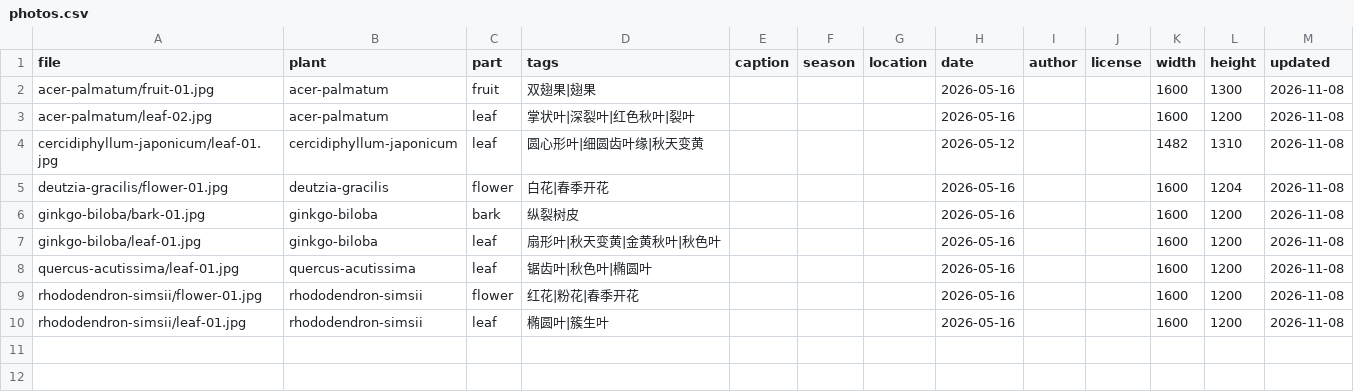
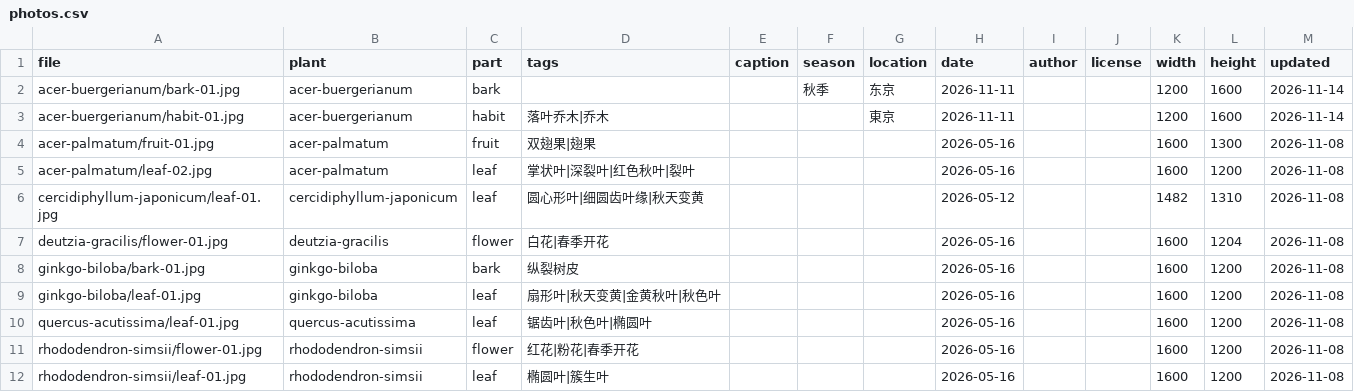
Before and after one commit to zhengxr566/plantatlas, a CSV file: data/photos.csv, drawn as a sheet; the diff names each change by its address in the sheet, - before the commit and + after, or states it on an @@ line.

Commit message:
update photos 2026-11-14

```diff
--- a/data/photos.csv
+++ b/data/photos.csv
+row 2: acer-buergerianum/bark-01.jpg | acer-buergerianum | bark |  |  | 秋季 | 东京 | 2026-11-11 |  |  | 1200 | 1600 | 2026-11-14
+row 3: acer-buergerianum/habit-01.jpg | acer-buergerianum | habit | 落叶乔木|乔木 |  |  | 東京 | 2026-11-11 |  |  | 1200 | 1600 | 2026-11-14
```
Also changed, not shown: 10 other files.
